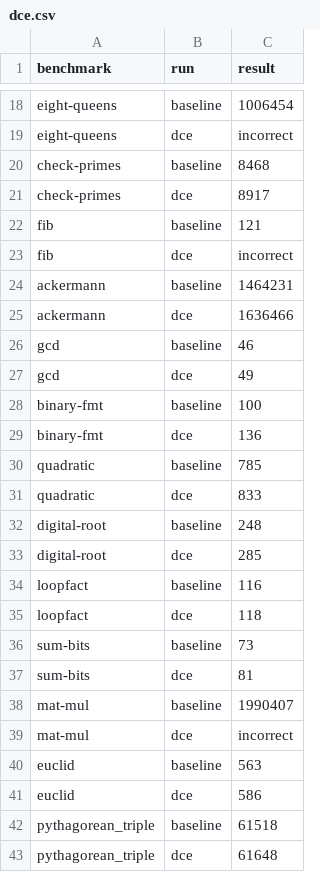
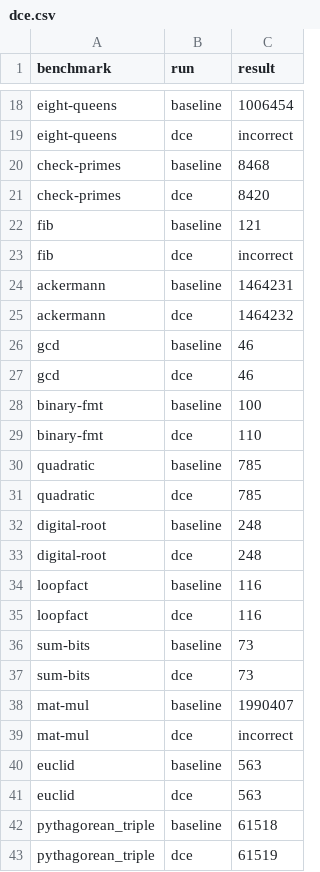
Before and after one commit to priyasrikumar/6120, a CSV file: out/dce.csv, drawn as a sheet; only a part is shown, gaps mark what is left out; the diff covers the shown part only.

Commit message:
results

```diff
--- a/out/dce.csv
+++ b/out/dce.csv
@@ -20,3 +20,3 @@ eight-queens,dce,incorrect
 check-primes,baseline,8468
-check-primes,dce,8917
+check-primes,dce,8420
 fib,baseline,121
@@ -24,15 +24,15 @@ fib,dce,incorrect
 ackermann,baseline,1464231
-ackermann,dce,1636466
+ackermann,dce,1464232
 gcd,baseline,46
-gcd,dce,49
+gcd,dce,46
 binary-fmt,baseline,100
-binary-fmt,dce,136
+binary-fmt,dce,110
 quadratic,baseline,785
-quadratic,dce,833
+quadratic,dce,785
 digital-root,baseline,248
-digital-root,dce,285
+digital-root,dce,248
 loopfact,baseline,116
-loopfact,dce,118
+loopfact,dce,116
 sum-bits,baseline,73
-sum-bits,dce,81
+sum-bits,dce,73
 mat-mul,baseline,1990407
@@ -40,4 +40,4 @@ mat-mul,dce,incorrect
 euclid,baseline,563
-euclid,dce,586
+euclid,dce,563
 pythagorean_triple,baseline,61518
-pythagorean_triple,dce,61648
+pythagorean_triple,dce,61519
```
Also changed, not shown: 6 edited cells elsewhere in this file, out/lvn.csv, 1 other file.
